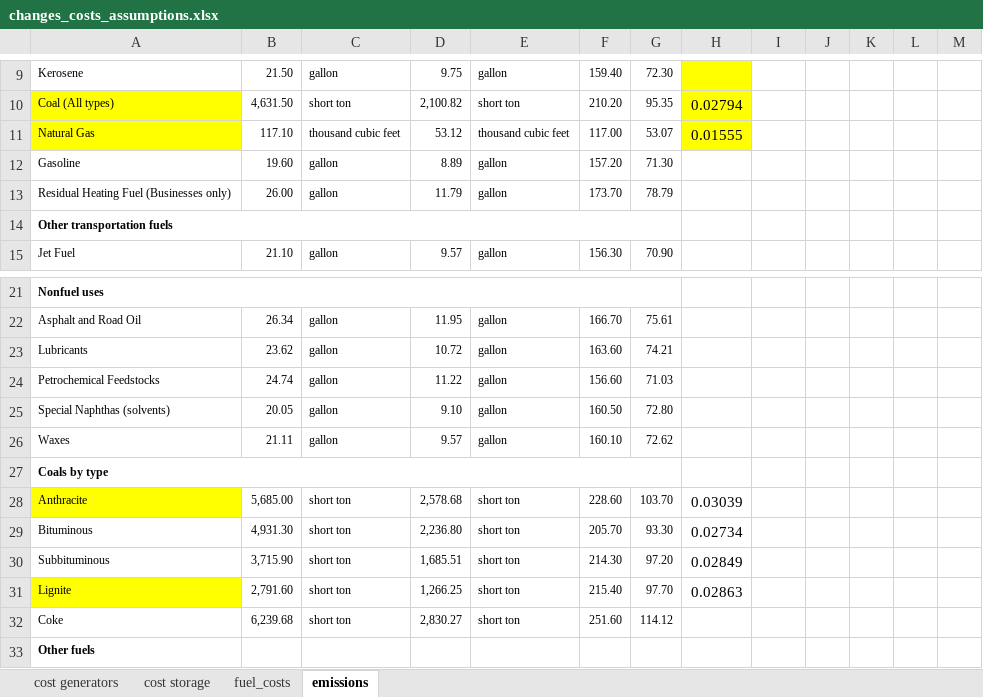
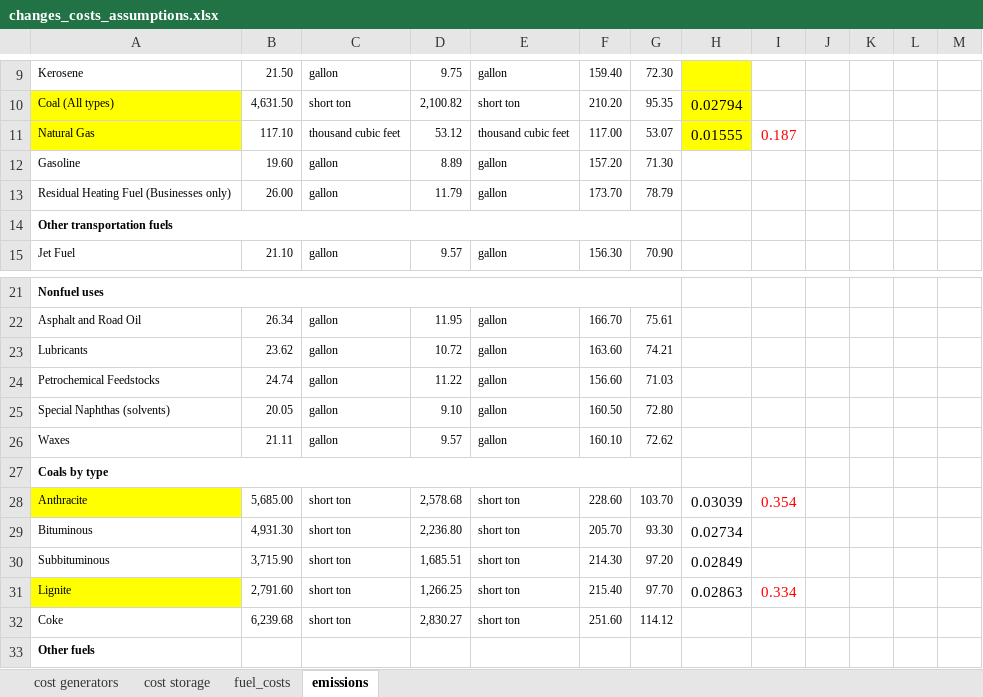
Before and after one commit to martavp/pypsa-eur-sec-30-path, an Excel workbook: paper_graphics/data/changes_costs_assumptions.xlsx, sheet emissions, drawn as a sheet; only a part is shown, gaps mark what is left out; values as stored, in another font and other column widths than the file's, no borders; charts and pictures not drawn; the diff names each change by its address in the sheet, - before the commit and + after, or states it on an @@ line.

```diff
--- a/paper_graphics/data/changes_costs_assumptions.xlsx (sheet emissions)
+++ b/paper_graphics/data/changes_costs_assumptions.xlsx (sheet emissions)
-I11: (empty)
+I11: 0.187
-I28: (empty)
+I28: 0.354
-I31: (empty)
+I31: 0.334
```
Also changed, not shown: sheet cost generators, sheet fuel_costs, charts or pictures, paper_graphics/data/costs/inputs/data_sheets_for_renewable_fuels_-_0001.xlsm, 20 other files.
